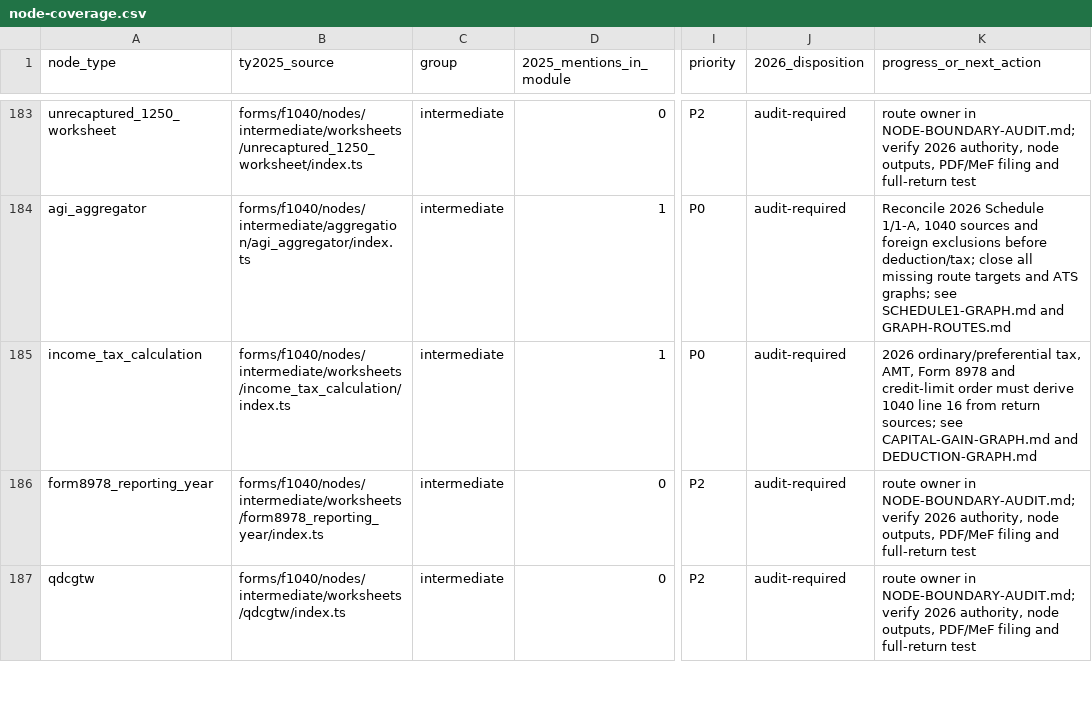
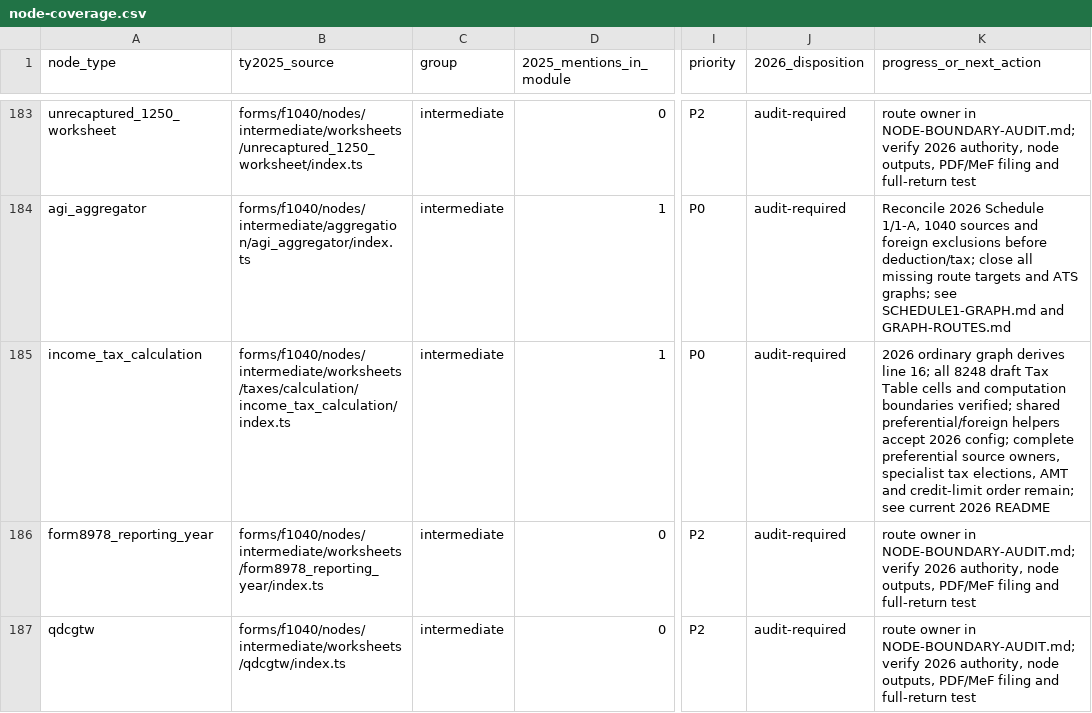
Before and after one commit to filedcom/opentax, a CSV file: docs/ty2026/inventories/node-coverage.csv, drawn as a sheet; only a part is shown, gaps mark what is left out; the diff names each change by its address in the sheet, - before the commit and + after, or states it on an @@ line.

Commit message:
feat(ty2026): derive income tax with verified annual tables

```diff
--- a/docs/ty2026/inventories/node-coverage.csv
+++ b/docs/ty2026/inventories/node-coverage.csv
-B185 (ty2025_source): forms/f1040/nodes/intermediate/worksheets/income_tax_calculation/index.ts
+B185 (ty2025_source): forms/f1040/nodes/intermediate/worksheets/taxes/calculation/income_tax_calculation/index.ts
-K185 (progress_or_next_action): 2026 ordinary/preferential tax, AMT, Form 8978 and credit-limit order must derive 1040 line 16 from return sources; see CAPITAL-GAIN-GRAPH.md and DEDUCTION-GRAPH.md
+K185 (progress_or_next_action): 2026 ordinary graph derives line 16; all 8248 draft Tax Table cells and computation boundaries verified; shared preferential/foreign helpers accept 2026 config; complete preferential source owners, specialist tax elections, AMT and credit-limit order remain; see current 2026 README
```
Also changed, not shown: 18 other files.
